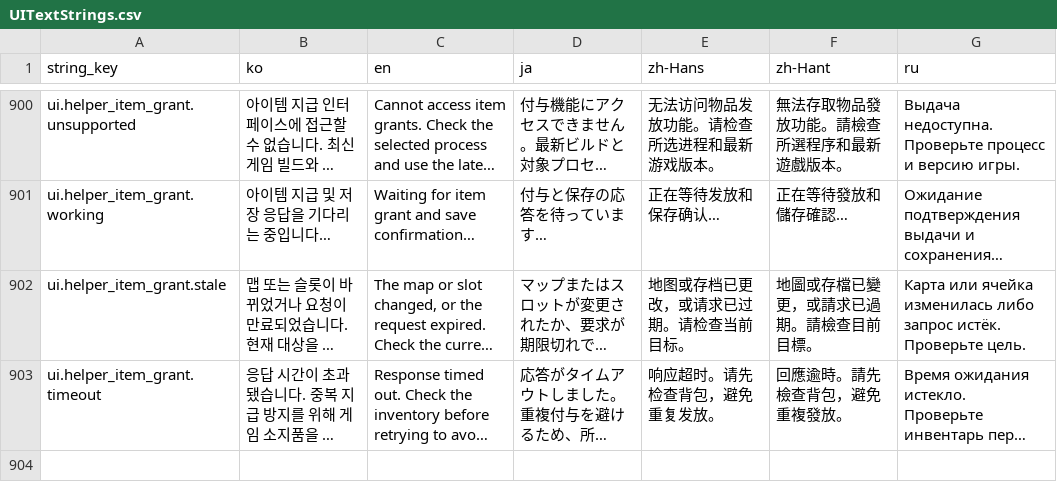
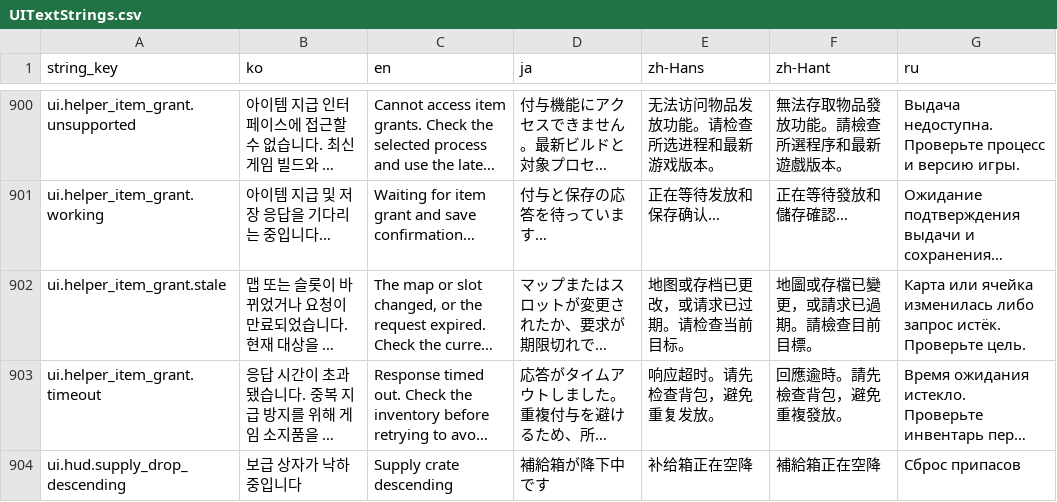
Before and after one commit to octopus7/extraction_shooter, a CSV file: TunaSweeper/Content/Data/UITextStrings.csv, drawn as a sheet; only a part is shown, gaps mark what is left out; long unchanged cells end in …; the diff names each change by its address in the sheet, - before the commit and + after, or states it on an @@ line.

```diff
--- a/TunaSweeper/Content/Data/UITextStrings.csv
+++ b/TunaSweeper/Content/Data/UITextStrings.csv
+row 904: ui.hud.supply_drop_descending | 보급 상자가 낙하중입니다 | Supply crate descending | 補給箱が降下中です | 补给箱正在空降 | 補給箱正在空降 | Сброс припасов
```
Also changed, not shown: 7 other files.
